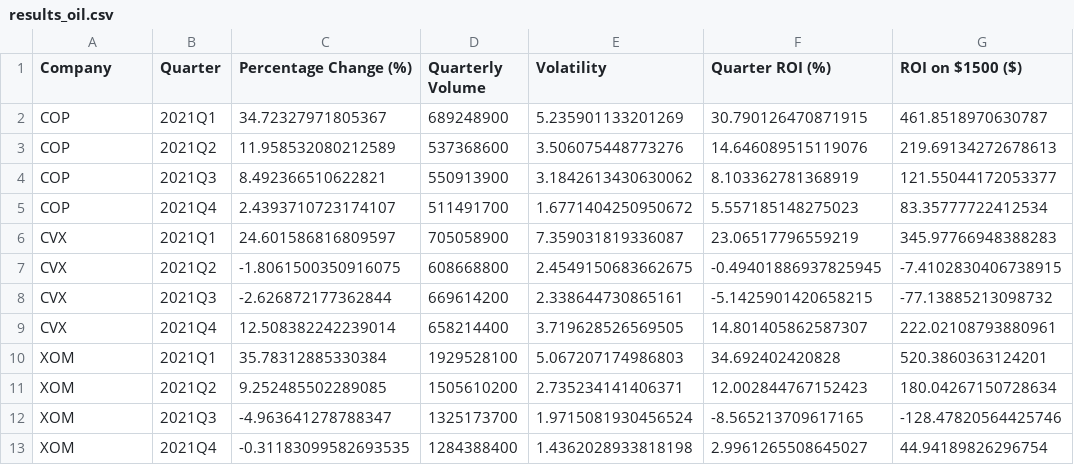
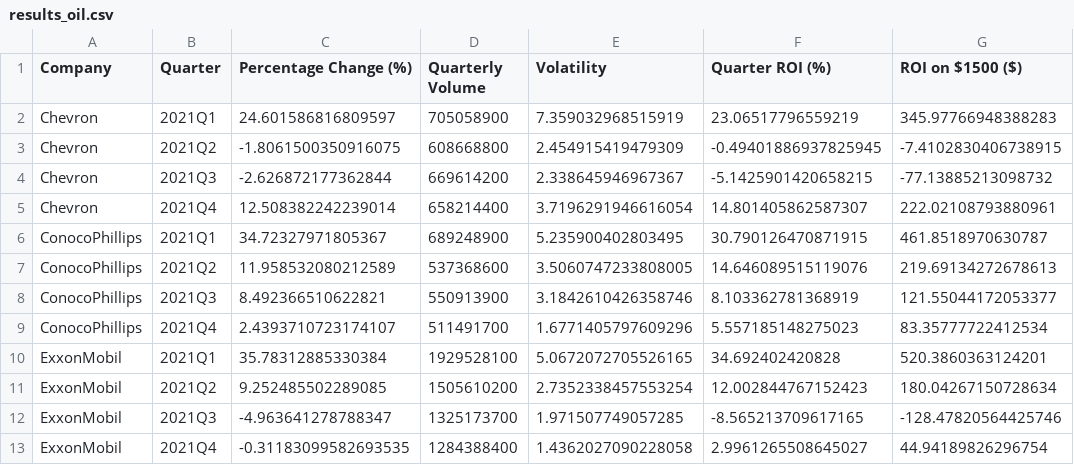
Before and after one commit to juanbracho/UT_Module16, a CSV file: data/outputs/results_oil.csv, drawn as a sheet.

```diff
--- a/data/outputs/results_oil.csv
+++ b/data/outputs/results_oil.csv
@@ -1,13 +1,13 @@
 Company,Quarter,Percentage Change (%),Quarterly Volume,Volatility,Quarter ROI (%),ROI on $1500 ($)
-COP,2021Q1,34.72327971805367,689248900,5.235901133201269,30.790126470871915,461.8518970630787
-COP,2021Q2,11.958532080212589,537368600,3.506075448773276,14.646089515119076,219.69134272678613
-COP,2021Q3,8.492366510622821,550913900,3.1842613430630062,8.103362781368919,121.55044172053377
-COP,2021Q4,2.4393710723174107,511491700,1.6771404250950672,5.557185148275023,83.35777722412534
-CVX,2021Q1,24.601586816809597,705058900,7.359031819336087,23.06517796559219,345.97766948388283
-CVX,2021Q2,-1.8061500350916075,608668800,2.4549150683662675,-0.49401886937825945,-7.4102830406738915
-CVX,2021Q3,-2.626872177362844,669614200,2.338644730865161,-5.1425901420658215,-77.13885213098732
-CVX,2021Q4,12.508382242239014,658214400,3.719628526569505,14.801405862587307,222.02108793880961
-XOM,2021Q1,35.78312885330384,1929528100,5.067207174986803,34.692402420828,520.3860363124201
-XOM,2021Q2,9.252485502289085,1505610200,2.735234141406371,12.002844767152423,180.04267150728634
-XOM,2021Q3,-4.963641278788347,1325173700,1.9715081930456524,-8.565213709617165,-128.47820564425746
-XOM,2021Q4,-0.31183099582693535,1284388400,1.4362028933818198,2.9961265508645027,44.94189826296754
+Chevron,2021Q1,24.601586816809597,705058900,7.359032968515919,23.06517796559219,345.97766948388283
+Chevron,2021Q2,-1.8061500350916075,608668800,2.454915419479309,-0.49401886937825945,-7.4102830406738915
+Chevron,2021Q3,-2.626872177362844,669614200,2.338645946967367,-5.1425901420658215,-77.13885213098732
+Chevron,2021Q4,12.508382242239014,658214400,3.7196291946616054,14.801405862587307,222.02108793880961
+ConocoPhillips,2021Q1,34.72327971805367,689248900,5.235900402803495,30.790126470871915,461.8518970630787
+ConocoPhillips,2021Q2,11.958532080212589,537368600,3.5060747233808005,14.646089515119076,219.69134272678613
+ConocoPhillips,2021Q3,8.492366510622821,550913900,3.1842610426358746,8.103362781368919,121.55044172053377
+ConocoPhillips,2021Q4,2.4393710723174107,511491700,1.6771405797609296,5.557185148275023,83.35777722412534
+ExxonMobil,2021Q1,35.78312885330384,1929528100,5.0672072705526165,34.692402420828,520.3860363124201
+ExxonMobil,2021Q2,9.252485502289085,1505610200,2.7352338457553254,12.002844767152423,180.04267150728634
+ExxonMobil,2021Q3,-4.963641278788347,1325173700,1.971507749057285,-8.565213709617165,-128.47820564425746
+ExxonMobil,2021Q4,-0.31183099582693535,1284388400,1.4362027090228058,2.9961265508645027,44.94189826296754
```
Also changed, not shown: data/outputs/filtered_oil_data.csv, data/outputs/filtered_tele_data.csv, 22 other files.
